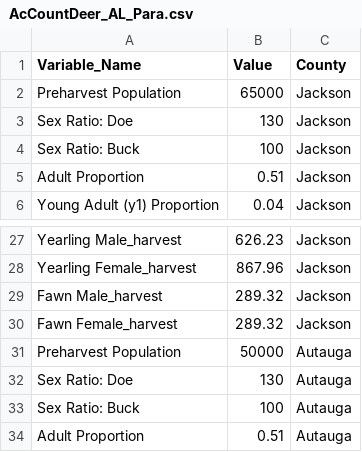
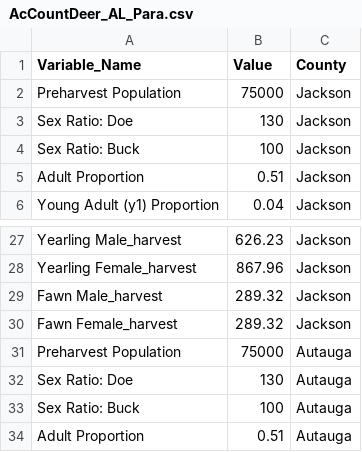
Before and after one commit to huh0001/AL_RED_BOOK, a CSV file: AcCountDeer_AL_Para.csv, drawn as a sheet; only a part is shown, gaps mark what is left out; the diff names each change by its address in the sheet, - before the commit and + after, or states it on an @@ line.

Commit message:
Updated AcCountDeer AL parameters from Shiny

```diff
--- a/AcCountDeer_AL_Para.csv
+++ b/AcCountDeer_AL_Para.csv
-B2 (Value): 65000
+B2 (Value): 75000
-B31 (Value): 50000
+B31 (Value): 75000
```
